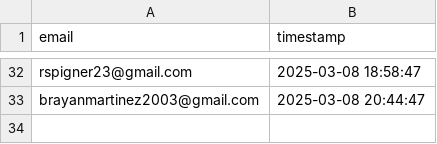
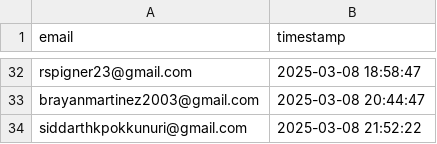
Before and after one commit to drinkitza/drinkitza, a CSV file: emails/waitlist.csv, drawn as a sheet; only a part is shown, gaps mark what is left out.

Commit message:
Add email: siddarthkpokkunuri@gmail.com

```diff
--- a/emails/waitlist.csv
+++ b/emails/waitlist.csv
@@ -33 +33,2 @@ rspigner23@gmail.com,2025-03-08 18:58:47
 brayanmartinez2003@gmail.com,2025-03-08 20:44:47
+siddarthkpokkunuri@gmail.com,2025-03-08 21:52:22
```
